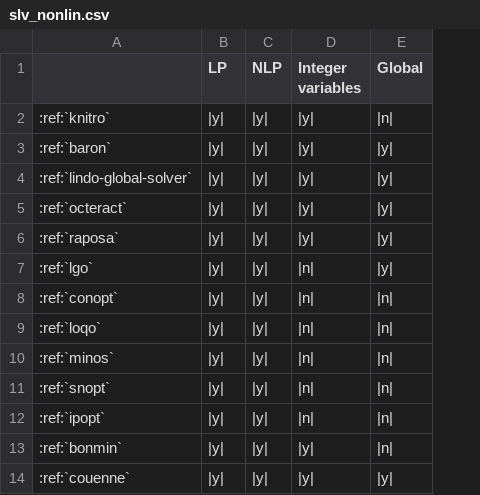
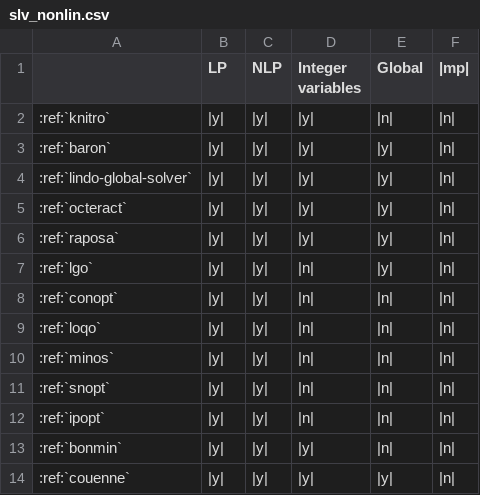
Before and after one commit to ampl/ampl.github.io, a CSV file: docs/source/solvers/_tables/slv_nonlin.csv, drawn as a sheet; the diff names each change by its address in the sheet, - before the commit and + after, or states it on an @@ line.

```diff
--- a/docs/source/solvers/_tables/slv_nonlin.csv
+++ b/docs/source/solvers/_tables/slv_nonlin.csv
+column F (|mp|), rows 2-14: all |n|
```
Also changed, not shown: docs/source/solvers/_tables/slv_lin.csv, 1 other file.
